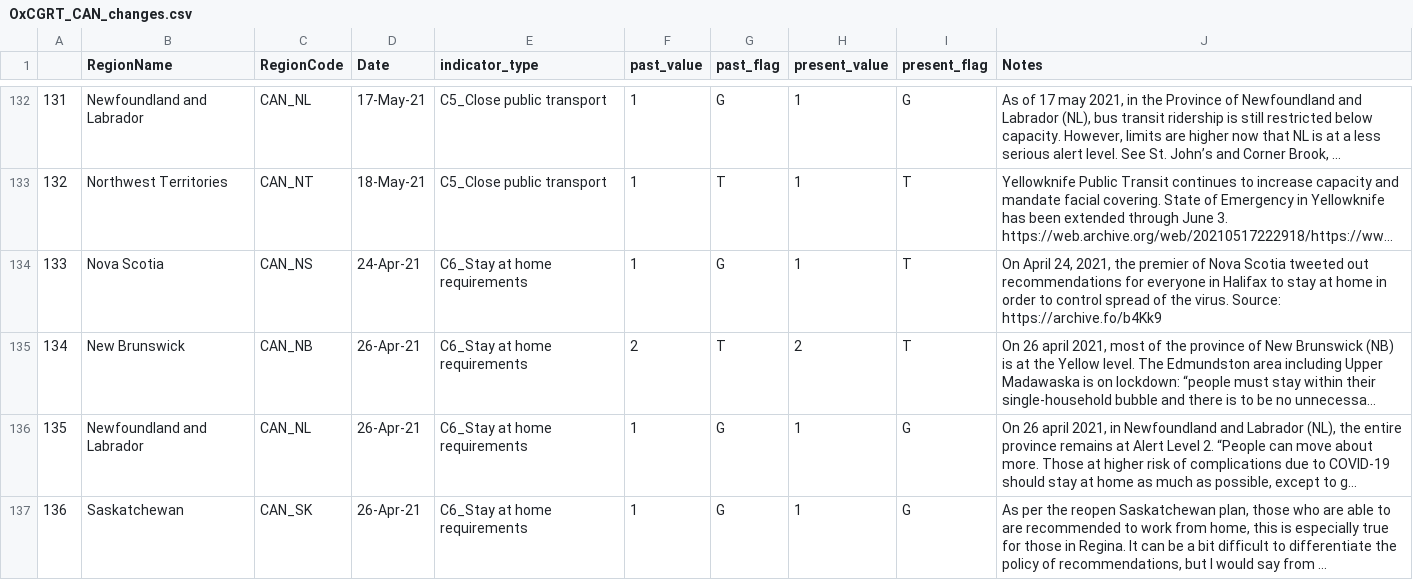
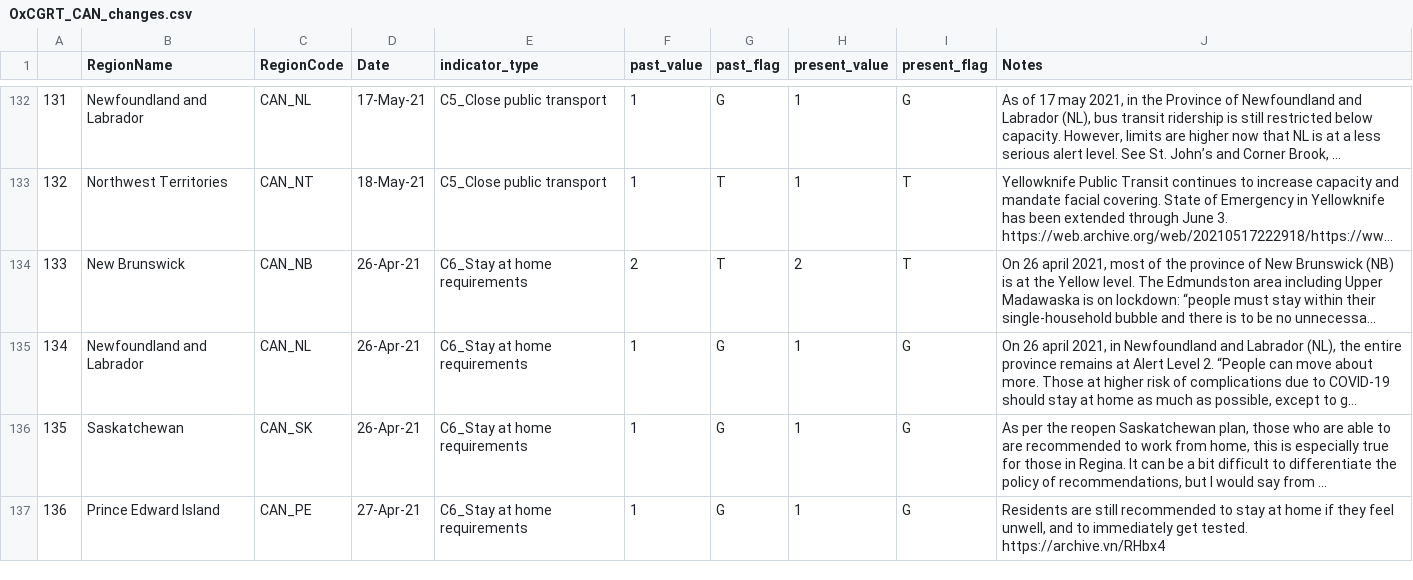
Before and after one commit to saptahash/BSGtracker_analysis, a CSV file: data/OxCGRT_CAN_changes.csv, drawn as a sheet; only a part is shown, gaps mark what is left out; the shorter side is filled out with more unchanged rows; long unchanged cells end in …; removed rows and columns are numbered as before the commit, all else as after; the diff covers the shown part only; the diff names each change by its address in the sheet, - before the commit and + after, or states it on an @@ line.

```diff
--- a/data/OxCGRT_CAN_changes.csv
+++ b/data/OxCGRT_CAN_changes.csv
-row 134: 133 | Nova Scotia | CAN_NS | 24-Apr-21 | C6_Stay at home requirements | 1 | G | 1 | T | On April 24, 2021, the premier of Nova Scotia tweeted out recommendations for everyone in Halifax to stay at home in order to control spread of the virus. Source: https://archive.fo/b4Kk9
@@ column A renumbered from row 134 down @@
```
Also changed, not shown: 4 removed rows elsewhere in this file, 1 other file.
